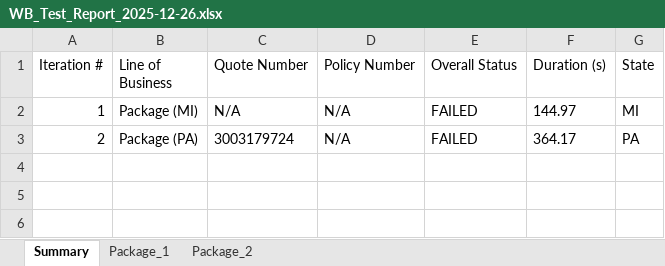
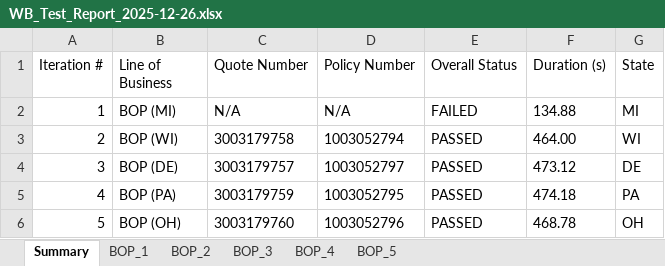
Before and after one commit to amitmishra0041-coder/Test-Automation-Portal, an Excel workbook: WB_Test_Report_2025-12-26.xlsx, sheet Summary, drawn as a sheet; values as stored, in another font and other column widths than the file's, no borders; the diff names each change by its address in the sheet, - before the commit and + after, or states it on an @@ line.

Commit message:
Remove quote number text file logic, patch parallel safety, and update batch/test runner scripts

```diff
--- a/WB_Test_Report_2025-12-26.xlsx (sheet Summary)
+++ b/WB_Test_Report_2025-12-26.xlsx (sheet Summary)
-sheet tab: Package_1
+sheet tab: BOP_1
-sheet tab: Package_2
+sheet tab: BOP_2
+sheet tab: BOP_3
+sheet tab: BOP_4
+sheet tab: BOP_5
-B2 (Line of Business): Package (MI)
+B2 (Line of Business): BOP (MI)
-F2 (Duration (s)): 144.97
+F2 (Duration (s)): 134.88
-B3 (Line of Business): Package (PA)
+B3 (Line of Business): BOP (WI)
-C3 (Quote Number): 3003179724
+C3 (Quote Number): 3003179758
-D3 (Policy Number): N/A
+D3 (Policy Number): 1003052794
-E3 (Overall Status): FAILED
+E3 (Overall Status): PASSED
-F3 (Duration (s)): 364.17
+F3 (Duration (s)): 464.00
-G3 (State): PA
+G3 (State): WI
+row 4: 3 | BOP (DE) | 3003179757 | 1003052797 | PASSED | 473.12 | DE
+row 5: 4 | BOP (PA) | 3003179759 | 1003052795 | PASSED | 474.18 | PA
+row 6: 5 | BOP (OH) | 3003179760 | 1003052796 | PASSED | 468.78 | OH
```
Also changed, not shown: sheet BOP_2, sheet BOP_1, 23 other files.
